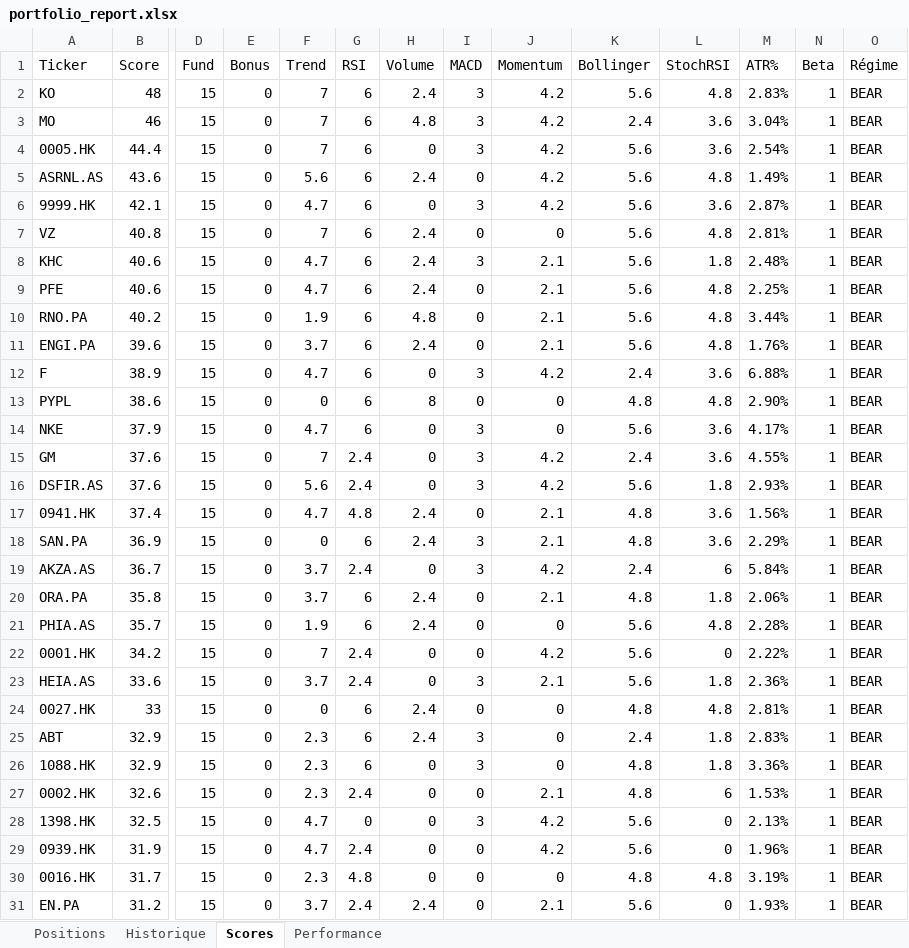
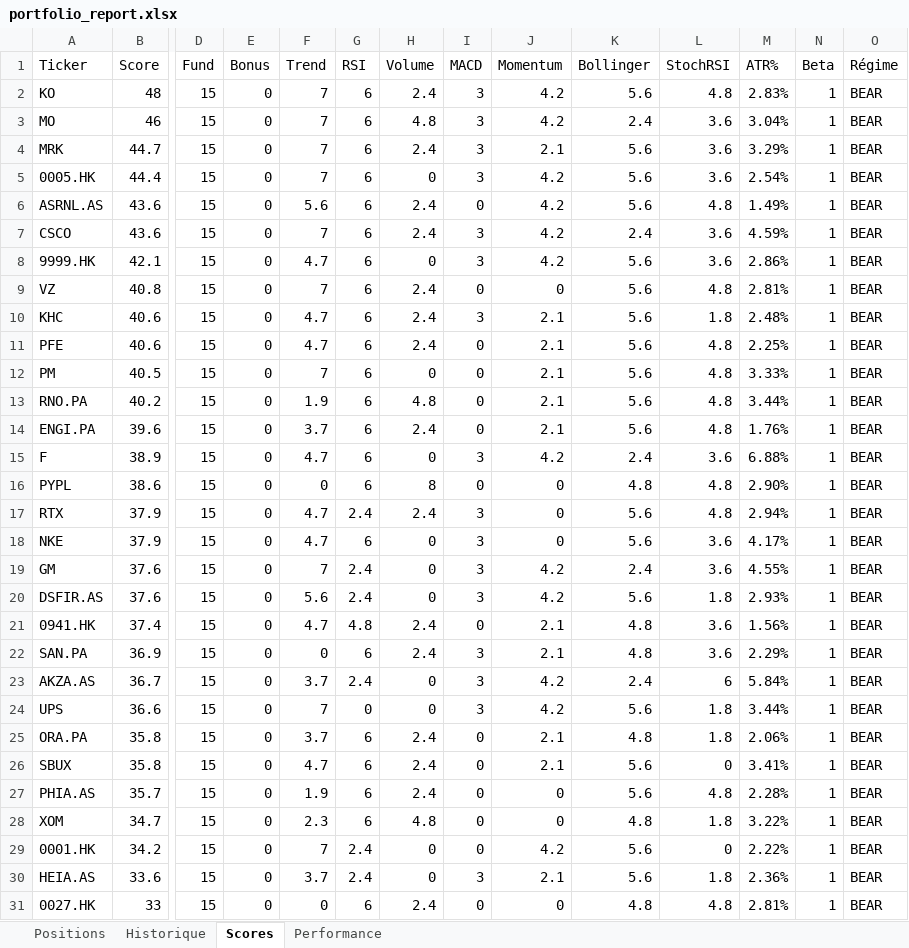
Before and after one commit to johnbrami55/portfolio-manager, an Excel workbook: portfolio_report.xlsx, sheet Scores, drawn as a sheet; only a part is shown, gaps mark what is left out; the shorter side is filled out with more unchanged rows; values as stored, in another font and other column widths than the file's, no cell formats; addresses are those after the commit; rows hold the shown columns only; the diff covers the shown part only; the diff names each change by its address in the sheet, - before the commit and + after, or states it on an @@ line.

```diff
--- a/portfolio_report.xlsx (sheet Scores)
+++ b/portfolio_report.xlsx (sheet Scores)
+row 4: MRK | 44.7 | 15 | 0 | 7 | 6 | 2.4 | 3 | 2.1 | 5.6 | 3.6 | 3.29% | 1 | BEAR
+row 7: CSCO | 43.6 | 15 | 0 | 7 | 6 | 2.4 | 3 | 4.2 | 2.4 | 3.6 | 4.59% | 1 | BEAR
-M8 (ATR%): 2.87%
+M8 (ATR%): 2.86%
+row 12: PM | 40.5 | 15 | 0 | 7 | 6 | 0 | 0 | 2.1 | 5.6 | 4.8 | 3.33% | 1 | BEAR
+row 17: RTX | 37.9 | 15 | 0 | 4.7 | 2.4 | 2.4 | 3 | 0 | 5.6 | 4.8 | 2.94% | 1 | BEAR
+row 24: UPS | 36.6 | 15 | 0 | 7 | 0 | 0 | 3 | 4.2 | 5.6 | 1.8 | 3.44% | 1 | BEAR
+row 26: SBUX | 35.8 | 15 | 0 | 4.7 | 6 | 2.4 | 0 | 2.1 | 5.6 | 0 | 3.41% | 1 | BEAR
+row 28: XOM | 34.7 | 15 | 0 | 2.3 | 6 | 4.8 | 0 | 0 | 4.8 | 1.8 | 3.22% | 1 | BEAR
```
Also changed, not shown: 8 added rows, 2 removed rows and 9 edited cells elsewhere in this sheet, sheet Performance, cell formats, 3 other files.
